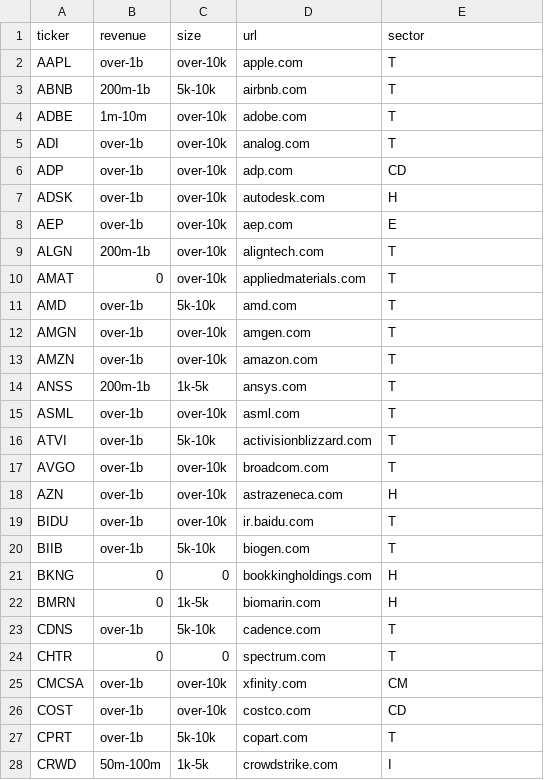
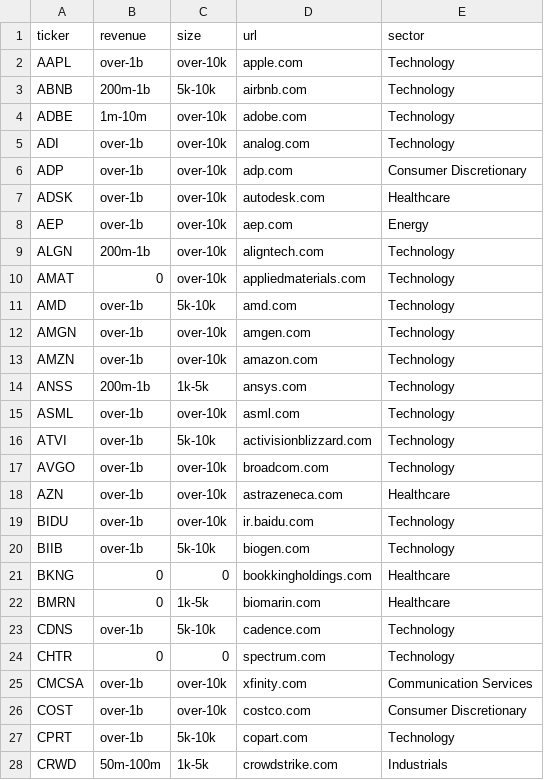
Before and after one commit to kjkubik/CompanyLocationAndStocks, a CSV file: source/size_revenue_data.csv, drawn as a sheet; only a part is shown; the diff covers the shown part only.

Commit message:
update size_revenue_data.csv

```diff
--- a/source/size_revenue_data.csv
+++ b/source/size_revenue_data.csv
@@ -1,28 +1,28 @@
 ticker,revenue,size,url,sector
-AAPL,over-1b,over-10k,apple.com,T
-ABNB,200m-1b,5k-10k,airbnb.com,T
-ADBE,1m-10m,over-10k,adobe.com,T
-ADI,over-1b,over-10k,analog.com,T
-ADP,over-1b,over-10k,adp.com,CD
-ADSK,over-1b,over-10k,autodesk.com,H
-AEP,over-1b,over-10k,aep.com,E
-ALGN,200m-1b,over-10k,aligntech.com,T
-AMAT,0,over-10k,appliedmaterials.com,T
-AMD,over-1b,5k-10k,amd.com,T
-AMGN,over-1b,over-10k,amgen.com,T
-AMZN,over-1b,over-10k,amazon.com,T
-ANSS,200m-1b,1k-5k,ansys.com,T
-ASML,over-1b,over-10k,asml.com,T
-ATVI,over-1b,5k-10k,activisionblizzard.com,T
-AVGO,over-1b,over-10k,broadcom.com,T
-AZN,over-1b,over-10k,astrazeneca.com,H
-BIDU,over-1b,over-10k,ir.baidu.com,T
-BIIB,over-1b,5k-10k,biogen.com,T
-BKNG,0,0,bookkingholdings.com,H
-BMRN,0,1k-5k,biomarin.com,H
-CDNS,over-1b,5k-10k,cadence.com,T
-CHTR,0,0,spectrum.com,T
-CMCSA,over-1b,over-10k,xfinity.com,CM
-COST,over-1b,over-10k,costco.com,CD
-CPRT,over-1b,5k-10k,copart.com,T
-CRWD,50m-100m,1k-5k,crowdstrike.com,I
+AAPL,over-1b,over-10k,apple.com,Technology
+ABNB,200m-1b,5k-10k,airbnb.com,Technology
+ADBE,1m-10m,over-10k,adobe.com,Technology
+ADI,over-1b,over-10k,analog.com,Technology
+ADP,over-1b,over-10k,adp.com,Consumer Discretionary
+ADSK,over-1b,over-10k,autodesk.com,Healthcare
+AEP,over-1b,over-10k,aep.com,Energy
+ALGN,200m-1b,over-10k,aligntech.com,Technology
+AMAT,0,over-10k,appliedmaterials.com,Technology
+AMD,over-1b,5k-10k,amd.com,Technology
+AMGN,over-1b,over-10k,amgen.com,Technology
+AMZN,over-1b,over-10k,amazon.com,Technology
+ANSS,200m-1b,1k-5k,ansys.com,Technology
+ASML,over-1b,over-10k,asml.com,Technology
+ATVI,over-1b,5k-10k,activisionblizzard.com,Technology
+AVGO,over-1b,over-10k,broadcom.com,Technology
+AZN,over-1b,over-10k,astrazeneca.com,Healthcare
+BIDU,over-1b,over-10k,ir.baidu.com,Technology
+BIIB,over-1b,5k-10k,biogen.com,Technology
+BKNG,0,0,bookkingholdings.com,Healthcare
+BMRN,0,1k-5k,biomarin.com,Healthcare
+CDNS,over-1b,5k-10k,cadence.com,Technology
+CHTR,0,0,spectrum.com,Technology
+CMCSA,over-1b,over-10k,xfinity.com,Communication Services
+COST,over-1b,over-10k,costco.com,Consumer Discretionary
+CPRT,over-1b,5k-10k,copart.com,Technology
+CRWD,50m-100m,1k-5k,crowdstrike.com,Industrials
```
Also changed, not shown: 75 edited cells elsewhere in this file, 1 other file.
